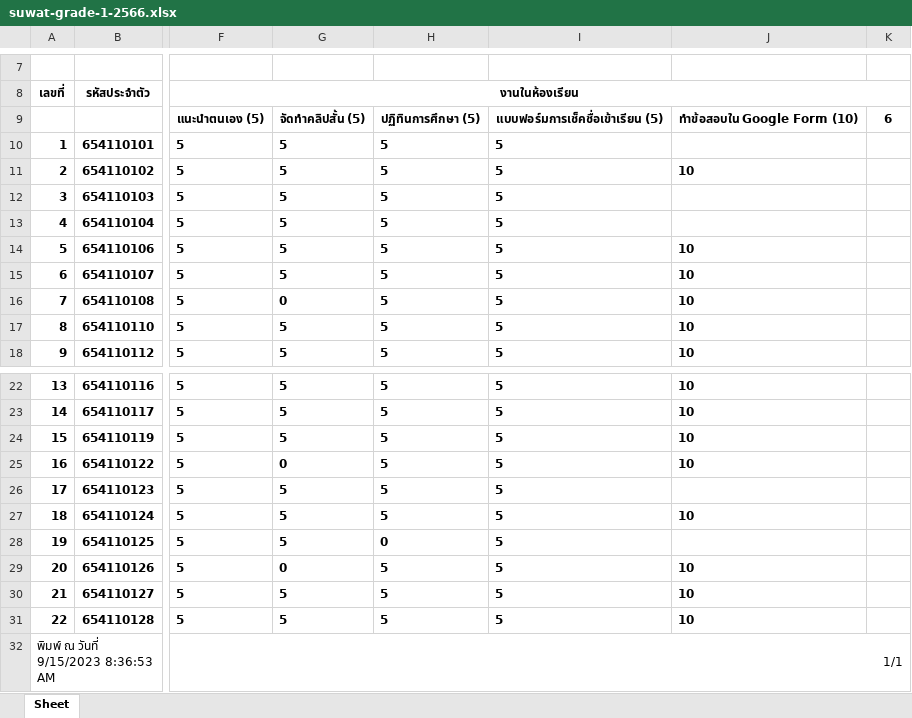
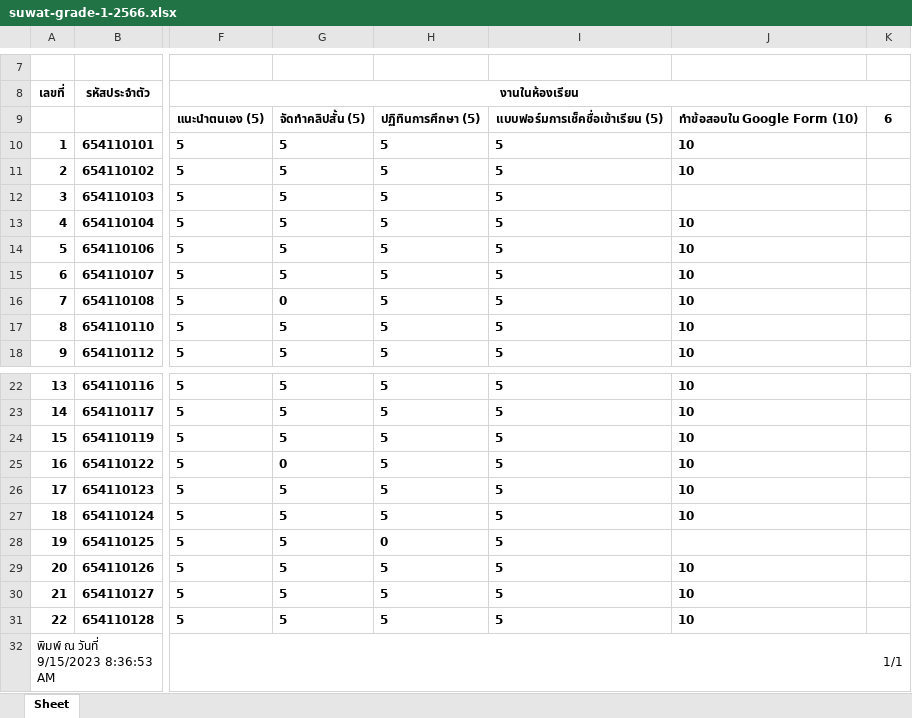
Before and after one commit to suwat9/DigitalLiteracy, an Excel workbook: images/suwat-grade-1-2566.xlsx, sheet Sheet, drawn as a sheet; only a part is shown, gaps mark what is left out; values as stored, in another font and other column widths than the file's, no borders; the diff names each change by its address in the sheet, - before the commit and + after, or states it on an @@ line.

```diff
--- a/images/suwat-grade-1-2566.xlsx (sheet Sheet)
+++ b/images/suwat-grade-1-2566.xlsx (sheet Sheet)
-J10: (empty)
+J10: 10
-J13: (empty)
+J13: 10
-J26: (empty)
+J26: 10
-G29: 0
+G29: 5
```
Also changed, not shown: 1 other file.
